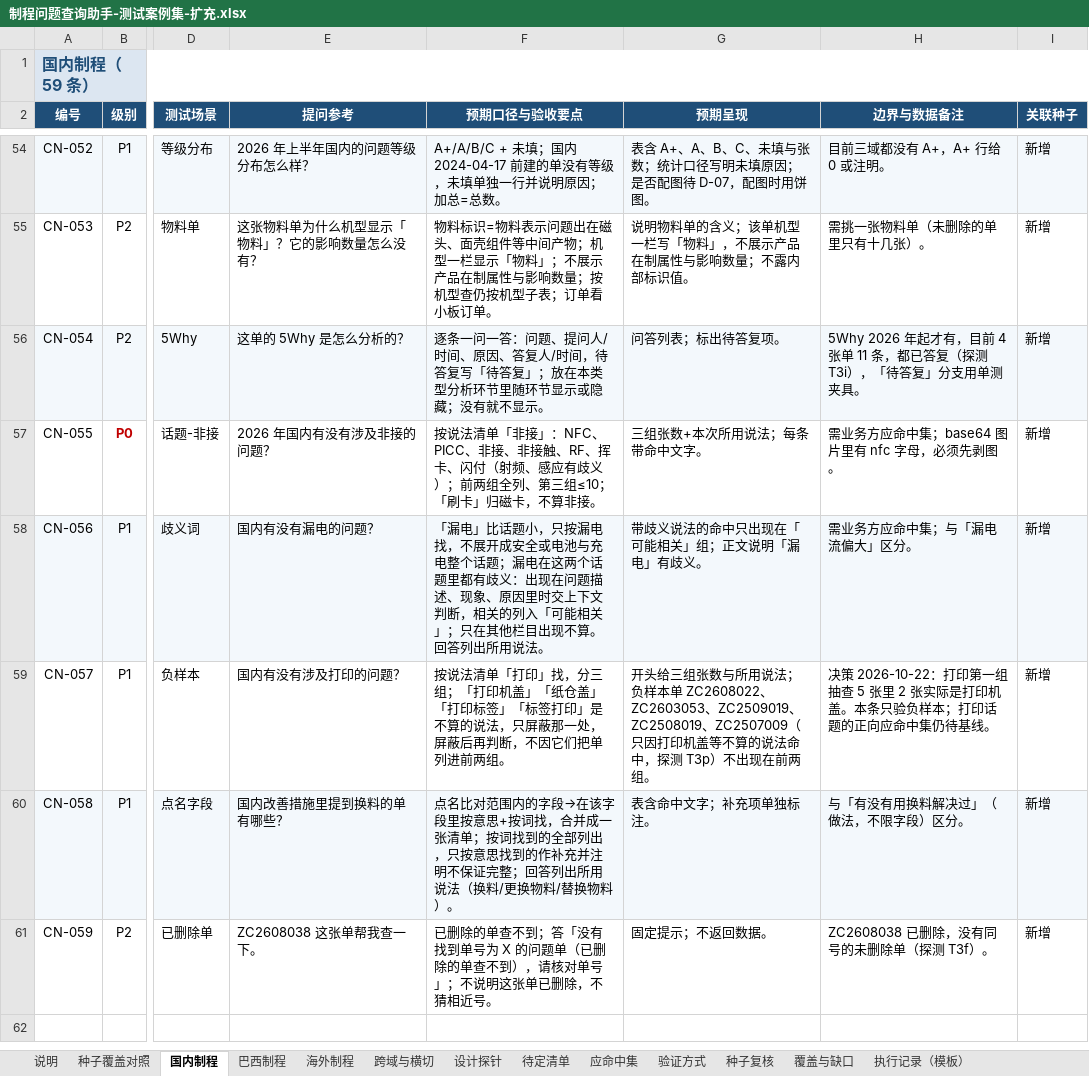
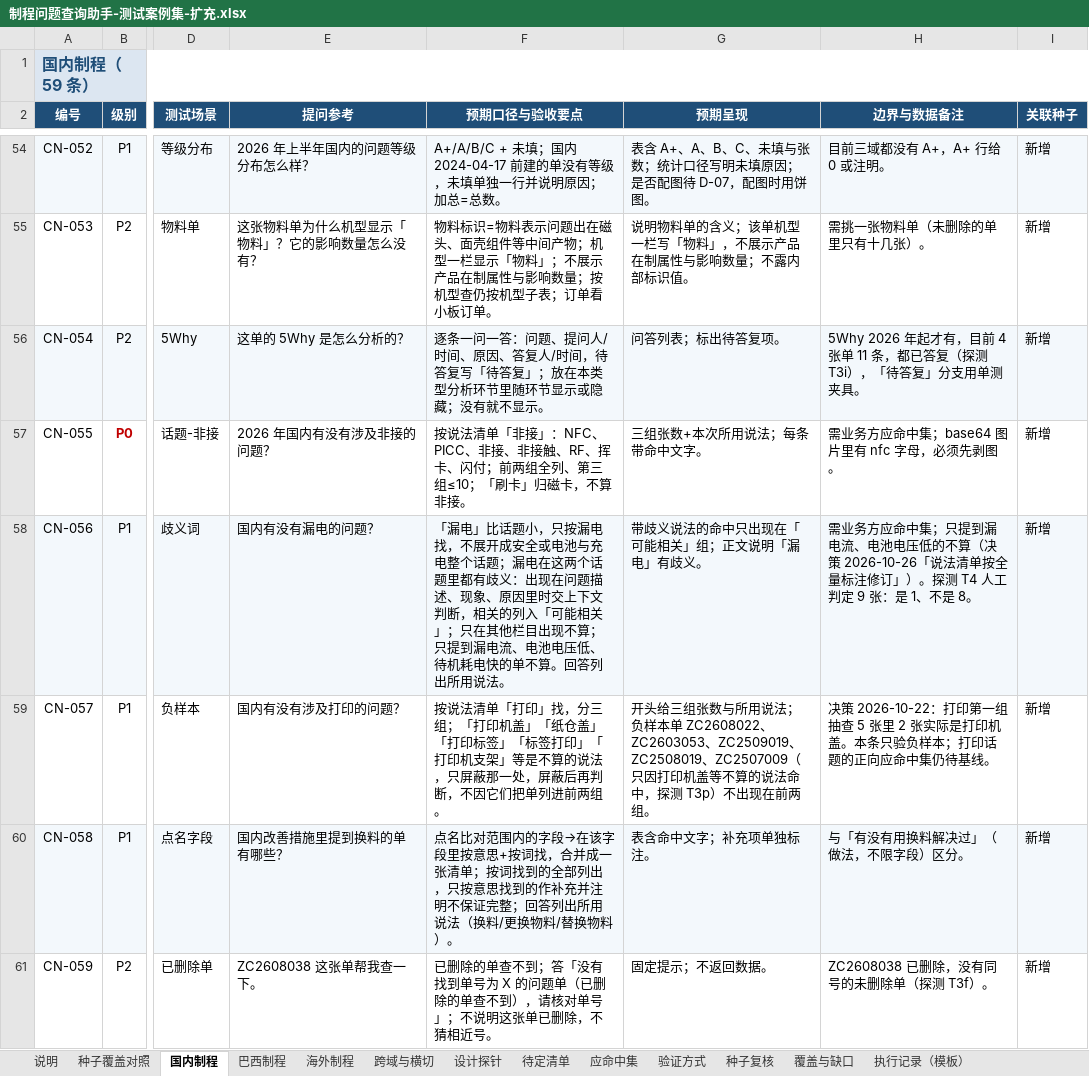
Before and after one commit to wujushan/FactoryIssue, an Excel workbook: docs/testcases/seed/制程问题查询助手-测试案例集-扩充.xlsx, sheet 国内制程, drawn as a sheet; only a part is shown, gaps mark what is left out; values as stored, in another font and other column widths than the file's, no borders; the diff names each change by its address in the sheet, - before the commit and + after, or states it on an @@ line.

Commit message:
docs: 本地模型全量标注修订说法清单（工具、决策、落盘、案例集 v0.9.1）
- scripts/topic_labeling：离线评测工具，内网用本地模型给全部未删除的单打话题标签，与说法清单按词结果对照；--what-if 复用已有标签估算清单改动，--judged 核对人工判定过的单
- 探测 T4（话题应命中集）：判了一部分后停止，已判的单作模型标签的标尺
- 决策 2026-10-26「说法清单按全量标注修订」：方法、模型可信度（与人工一致 69%–79%）、每条改动的依据与不改的候选
- G2 决策草案：检索评测集改为全量标注 + 人工抽查
- 2_landed：topic_terms.md 清单与说明按决策修订；总述第三组举例换成「杂音」
- 测试案例集 v0.9.1：CN-055、CN-056、CN-057 的说法表述同步
- 决策 2026-10-24「测试案例梳理补充口径」：去掉补记里的一句确认说明

```diff
--- a/docs/testcases/seed/制程问题查询助手-测试案例集-扩充.xlsx (sheet 国内制程)
+++ b/docs/testcases/seed/制程问题查询助手-测试案例集-扩充.xlsx (sheet 国内制程)
-F57 (预期口径与验收要点): …卡、闪付（射频、感应有歧义）；前两组…
+F57 (预期口径与验收要点): …卡、闪付；前两组…
-F58 (预期口径与验收要点): …出现不算。回答列…
+F58 (预期口径与验收要点): …出现不算；只提到漏电流、电池电压低、待机耗电快的单不算。回答列…
-H58 (边界与数据备注): …命中集；与「漏电流偏大」区分。
+H58 (边界与数据备注): …命中集；只提到漏电流、电池电压低的不算（决策 2026-10-26「说法清单按全量标注修订」）。探测 T4 人工判定 9 张：是 1、不是 8。
-F59 (预期口径与验收要点): …签打印」是不算的…
+F59 (预期口径与验收要点): …签打印」「打印机支架」等是不算的…
```
Also changed, not shown: sheet 说明, 10 other files.
